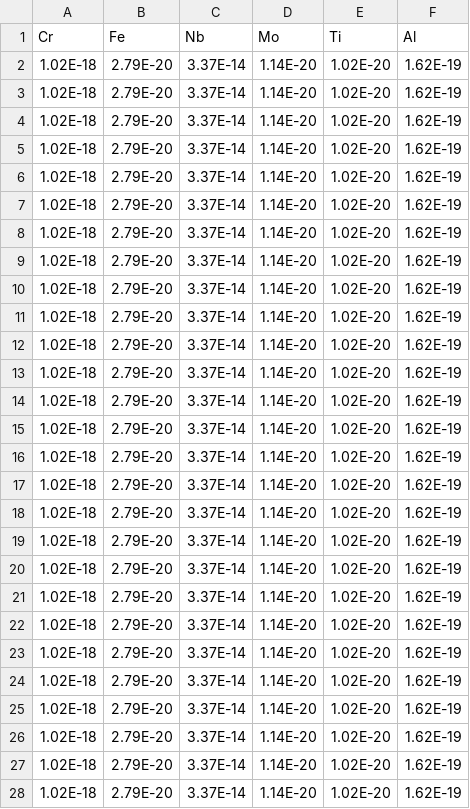
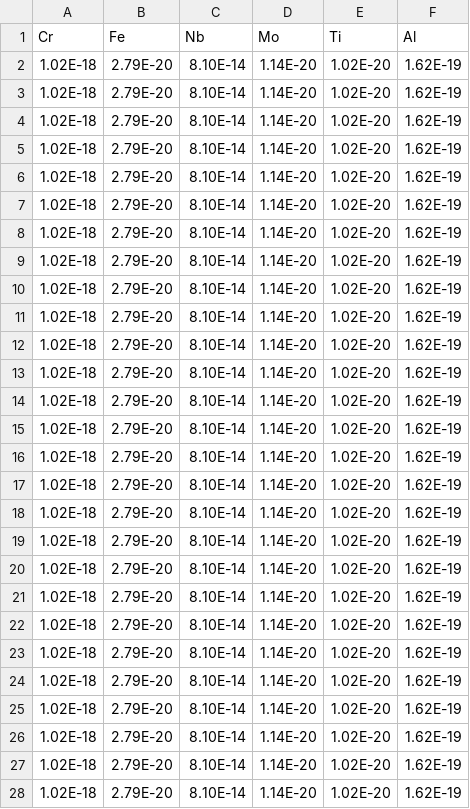
Before and after one commit to NK01/Dissolution, a CSV file: fcc_diffusivities.csv, drawn as a sheet; only a part is shown; the diff covers the shown part only.

```diff
--- a/fcc_diffusivities.csv
+++ b/fcc_diffusivities.csv
@@ -1,28 +1,28 @@
 "Cr","Fe","Nb","Mo","Ti","Al"
-1.02E-18,2.79E-20,3.37E-14,1.14E-20,1.02E-20,1.62E-19
-1.02E-18,2.79E-20,3.37E-14,1.14E-20,1.02E-20,1.62E-19
-1.02E-18,2.79E-20,3.37E-14,1.14E-20,1.02E-20,1.62E-19
-1.02E-18,2.79E-20,3.37E-14,1.14E-20,1.02E-20,1.62E-19
-1.02E-18,2.79E-20,3.37E-14,1.14E-20,1.02E-20,1.62E-19
-1.02E-18,2.79E-20,3.37E-14,1.14E-20,1.02E-20,1.62E-19
-1.02E-18,2.79E-20,3.37E-14,1.14E-20,1.02E-20,1.62E-19
-1.02E-18,2.79E-20,3.37E-14,1.14E-20,1.02E-20,1.62E-19
-1.02E-18,2.79E-20,3.37E-14,1.14E-20,1.02E-20,1.62E-19
-1.02E-18,2.79E-20,3.37E-14,1.14E-20,1.02E-20,1.62E-19
-1.02E-18,2.79E-20,3.37E-14,1.14E-20,1.02E-20,1.62E-19
-1.02E-18,2.79E-20,3.37E-14,1.14E-20,1.02E-20,1.62E-19
-1.02E-18,2.79E-20,3.37E-14,1.14E-20,1.02E-20,1.62E-19
-1.02E-18,2.79E-20,3.37E-14,1.14E-20,1.02E-20,1.62E-19
-1.02E-18,2.79E-20,3.37E-14,1.14E-20,1.02E-20,1.62E-19
-1.02E-18,2.79E-20,3.37E-14,1.14E-20,1.02E-20,1.62E-19
-1.02E-18,2.79E-20,3.37E-14,1.14E-20,1.02E-20,1.62E-19
-1.02E-18,2.79E-20,3.37E-14,1.14E-20,1.02E-20,1.62E-19
-1.02E-18,2.79E-20,3.37E-14,1.14E-20,1.02E-20,1.62E-19
-1.02E-18,2.79E-20,3.37E-14,1.14E-20,1.02E-20,1.62E-19
-1.02E-18,2.79E-20,3.37E-14,1.14E-20,1.02E-20,1.62E-19
-1.02E-18,2.79E-20,3.37E-14,1.14E-20,1.02E-20,1.62E-19
-1.02E-18,2.79E-20,3.37E-14,1.14E-20,1.02E-20,1.62E-19
-1.02E-18,2.79E-20,3.37E-14,1.14E-20,1.02E-20,1.62E-19
-1.02E-18,2.79E-20,3.37E-14,1.14E-20,1.02E-20,1.62E-19
-1.02E-18,2.79E-20,3.37E-14,1.14E-20,1.02E-20,1.62E-19
-1.02E-18,2.79E-20,3.37E-14,1.14E-20,1.02E-20,1.62E-19
+1.02E-18,2.79E-20,8.10E-14,1.14E-20,1.02E-20,1.62E-19
+1.02E-18,2.79E-20,8.10E-14,1.14E-20,1.02E-20,1.62E-19
+1.02E-18,2.79E-20,8.10E-14,1.14E-20,1.02E-20,1.62E-19
+1.02E-18,2.79E-20,8.10E-14,1.14E-20,1.02E-20,1.62E-19
+1.02E-18,2.79E-20,8.10E-14,1.14E-20,1.02E-20,1.62E-19
+1.02E-18,2.79E-20,8.10E-14,1.14E-20,1.02E-20,1.62E-19
+1.02E-18,2.79E-20,8.10E-14,1.14E-20,1.02E-20,1.62E-19
+1.02E-18,2.79E-20,8.10E-14,1.14E-20,1.02E-20,1.62E-19
+1.02E-18,2.79E-20,8.10E-14,1.14E-20,1.02E-20,1.62E-19
+1.02E-18,2.79E-20,8.10E-14,1.14E-20,1.02E-20,1.62E-19
+1.02E-18,2.79E-20,8.10E-14,1.14E-20,1.02E-20,1.62E-19
+1.02E-18,2.79E-20,8.10E-14,1.14E-20,1.02E-20,1.62E-19
+1.02E-18,2.79E-20,8.10E-14,1.14E-20,1.02E-20,1.62E-19
+1.02E-18,2.79E-20,8.10E-14,1.14E-20,1.02E-20,1.62E-19
+1.02E-18,2.79E-20,8.10E-14,1.14E-20,1.02E-20,1.62E-19
+1.02E-18,2.79E-20,8.10E-14,1.14E-20,1.02E-20,1.62E-19
+1.02E-18,2.79E-20,8.10E-14,1.14E-20,1.02E-20,1.62E-19
+1.02E-18,2.79E-20,8.10E-14,1.14E-20,1.02E-20,1.62E-19
+1.02E-18,2.79E-20,8.10E-14,1.14E-20,1.02E-20,1.62E-19
+1.02E-18,2.79E-20,8.10E-14,1.14E-20,1.02E-20,1.62E-19
+1.02E-18,2.79E-20,8.10E-14,1.14E-20,1.02E-20,1.62E-19
+1.02E-18,2.79E-20,8.10E-14,1.14E-20,1.02E-20,1.62E-19
+1.02E-18,2.79E-20,8.10E-14,1.14E-20,1.02E-20,1.62E-19
+1.02E-18,2.79E-20,8.10E-14,1.14E-20,1.02E-20,1.62E-19
+1.02E-18,2.79E-20,8.10E-14,1.14E-20,1.02E-20,1.62E-19
+1.02E-18,2.79E-20,8.10E-14,1.14E-20,1.02E-20,1.62E-19
+1.02E-18,2.79E-20,8.10E-14,1.14E-20,1.02E-20,1.62E-19
```
Also changed, not shown: 145 edited cells elsewhere in this file, fcc_conc.csv, laves_conc.csv, 4 other files.
